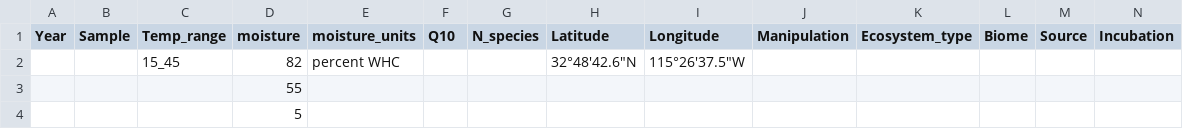
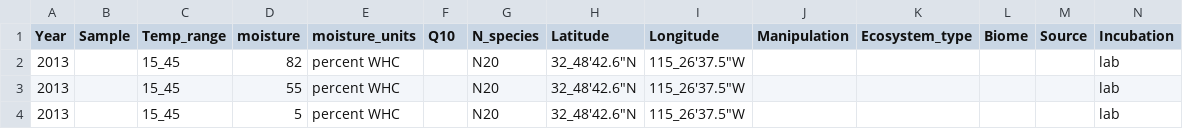
Before and after one commit to kaizadp/field_lab_q10, a CSV file: data/N/Liang2015.csv, drawn as a sheet.

```diff
--- a/data/N/Liang2015.csv
+++ b/data/N/Liang2015.csv
@@ -1,4 +1,4 @@
 Year,Sample,Temp_range,moisture,moisture_units,Q10,N_species,Latitude,Longitude,Manipulation,Ecosystem_type,Biome,Source,Incubation
-,,15_45,82,percent WHC,,,32°48′42.6″N,115°26′37.5″W,,,,,
-,,,55,,,,,,,,,,
-,,,5,,,,,,,,,,
+2013,,15_45,82,percent WHC,,N20,32_48′42.6″N,115_26′37.5″W,,,,,lab
+2013,,15_45,55,percent WHC,,N20,32_48′42.6″N,115_26′37.5″W,,,,,lab
+2013,,15_45,5,percent WHC,,N20,32_48′42.6″N,115_26′37.5″W,,,,,lab
```
Also changed, not shown: data/N/Kesik2006.csv, data/N/Koponen2006.csv, 11 other files.
